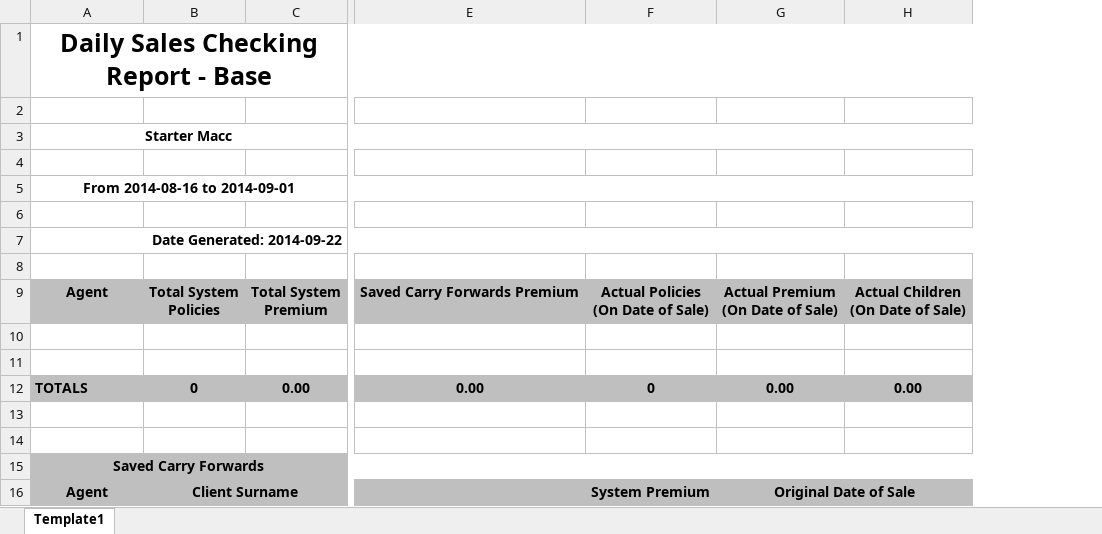
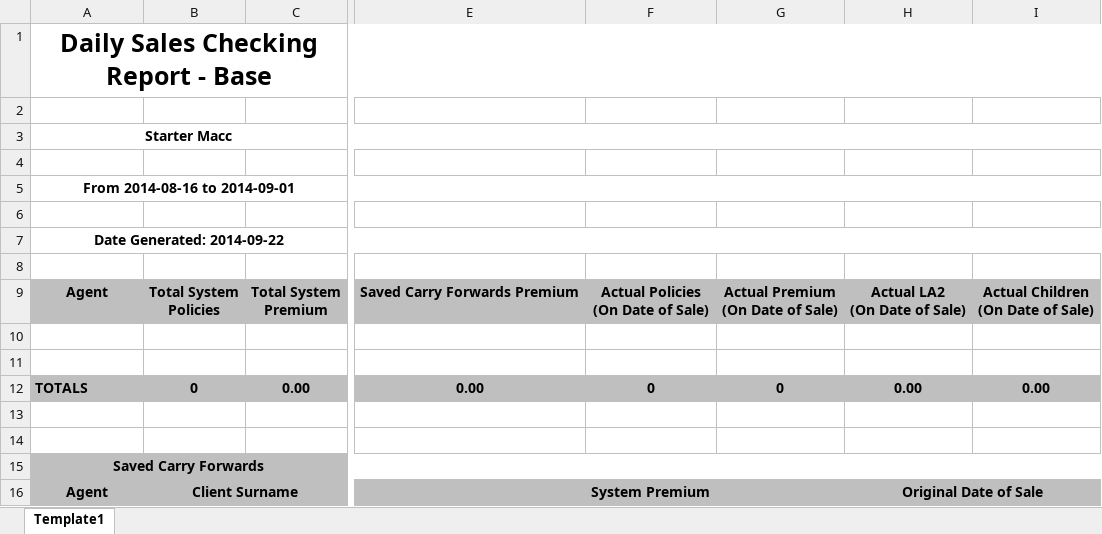
Before and after one commit to UDMDevTeam/Insure20230223, an Excel workbook: UDM.Insurance.Interface/Templates/ReportTemplateDailySalesCheckingBase.xlsx, sheet Template1, drawn as a sheet; only a part is shown, gaps mark what is left out; values as stored, in another font and other column widths than the file's, no borders; addresses are those after the commit; ↵ is a line break in a cell; the diff names each change by its address in the sheet, - before the commit and + after, or states it on an @@ line.

Commit message:
Report Daily Sales Checking

```diff
--- a/UDM.Insurance.Interface/Templates/ReportTemplateDailySalesCheckingBase.xlsx (sheet Template1)
+++ b/UDM.Insurance.Interface/Templates/ReportTemplateDailySalesCheckingBase.xlsx (sheet Template1)
+column G, rows 9-12: Actual Premium ↵ (On Date of Sale) |  |  | 0
-A7 alignment: right
+A7 alignment: center
-H9: Actual Premium ↵ (On Date of Sale)
+H9: Actual LA2 ↵ (On Date of Sale)
```
Also changed, not shown: formulas that keep their value, 2 other files.
